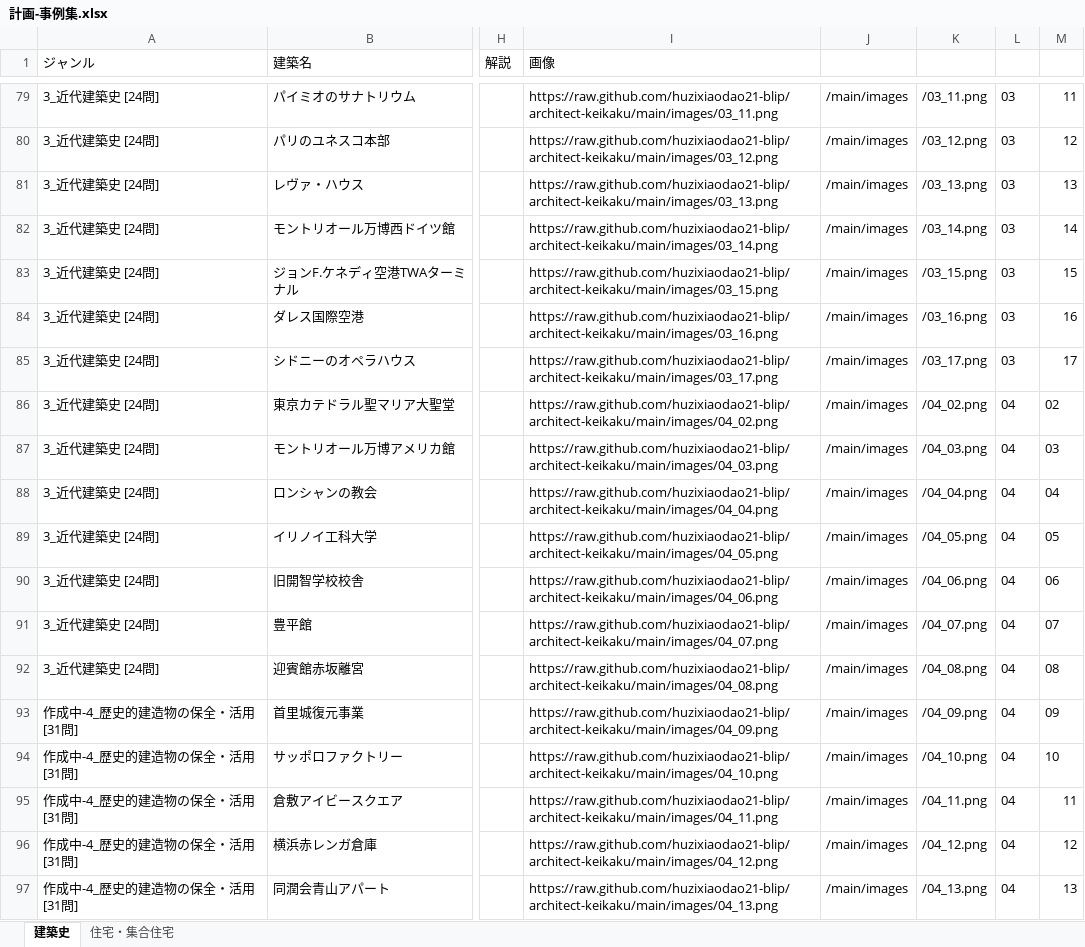
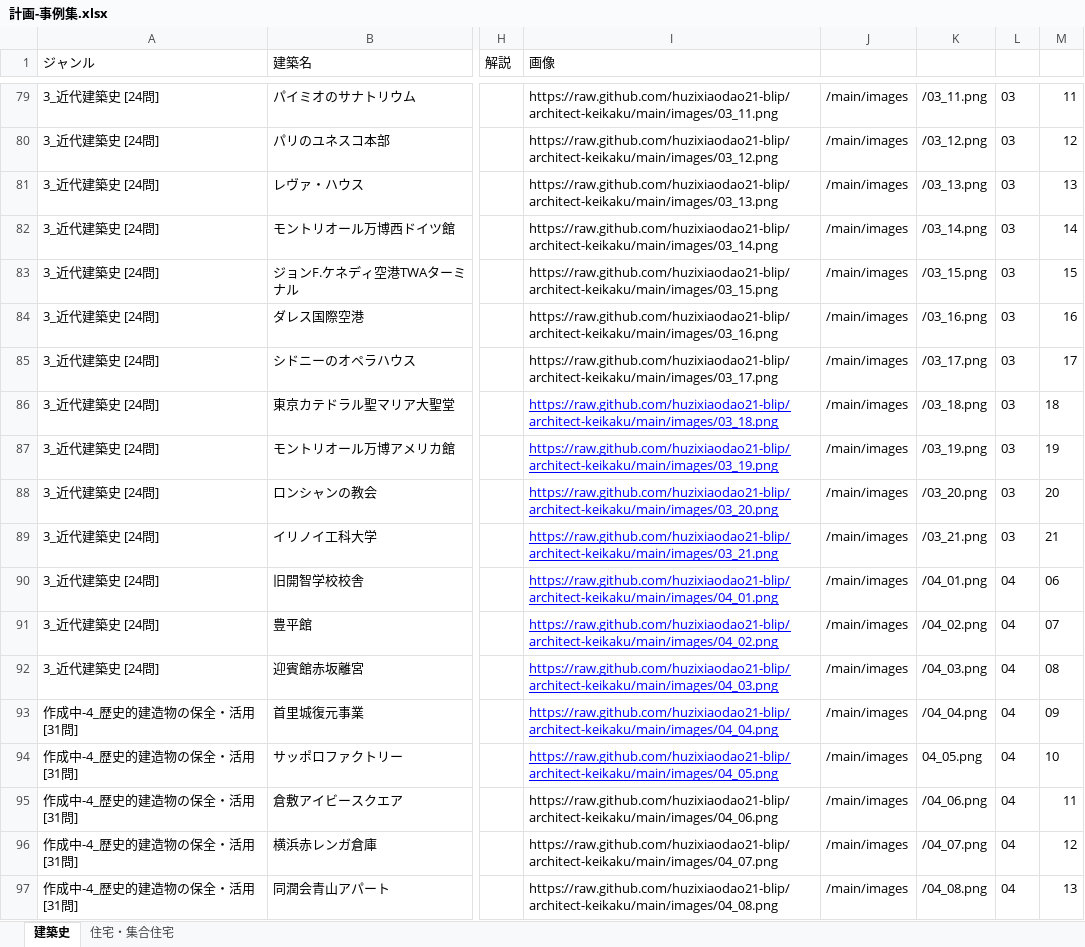
Before and after one commit to huzixiaodao21-blip/architect-keikaku, an Excel workbook: 計画-事例集.xlsx, sheet 建築史, drawn as a sheet; only a part is shown, gaps mark what is left out; values as stored, in another font and other column widths than the file's, no borders; charts and pictures not drawn; the diff covers the shown part only; the diff names each change by its address in the sheet, - before the commit and + after, or states it on an @@ line.

Commit message:
Add files via upload

```diff
--- a/計画-事例集.xlsx (sheet 建築史)
+++ b/計画-事例集.xlsx (sheet 建築史)
-I86 (画像): https://raw.github.com/huzixiaodao21-blip/architect-keikaku/main/images/04_02.png
+I86 (画像): https://raw.github.com/huzixiaodao21-blip/architect-keikaku/main/images/03_18.png
@@ I86:I94 underline: off → on, text colour: black → #0000FF @@
-K86: /04_02.png
+K86: /03_18.png
-L86:L89: 04
+L86:L89: 03
-M86: 02
+M86: 18
-I87 (画像): https://raw.github.com/huzixiaodao21-blip/architect-keikaku/main/images/04_03.png
+I87 (画像): https://raw.github.com/huzixiaodao21-blip/architect-keikaku/main/images/03_19.png
-K87: /04_03.png
+K87: /03_19.png
-M87: 03
+M87: 19
-I88 (画像): https://raw.github.com/huzixiaodao21-blip/architect-keikaku/main/images/04_04.png
+I88 (画像): https://raw.github.com/huzixiaodao21-blip/architect-keikaku/main/images/03_20.png
-K88: /04_04.png
+K88: /03_20.png
-M88: 04
+M88: 20
-I89 (画像): https://raw.github.com/huzixiaodao21-blip/architect-keikaku/main/images/04_05.png
+I89 (画像): https://raw.github.com/huzixiaodao21-blip/architect-keikaku/main/images/03_21.png
-K89: /04_05.png
+K89: /03_21.png
-M89: 05
+M89: 21
-I90 (画像): https://raw.github.com/huzixiaodao21-blip/architect-keikaku/main/images/04_06.png
+I90 (画像): https://raw.github.com/huzixiaodao21-blip/architect-keikaku/main/images/04_01.png
-K90: /04_06.png
+K90: /04_01.png
-I91 (画像): https://raw.github.com/huzixiaodao21-blip/architect-keikaku/main/images/04_07.png
+I91 (画像): https://raw.github.com/huzixiaodao21-blip/architect-keikaku/main/images/04_02.png
-K91: /04_07.png
+K91: /04_02.png
-I92 (画像): https://raw.github.com/huzixiaodao21-blip/architect-keikaku/main/images/04_08.png
+I92 (画像): https://raw.github.com/huzixiaodao21-blip/architect-keikaku/main/images/04_03.png
-K92: /04_08.png
+K92: /04_03.png
-I93 (画像): https://raw.github.com/huzixiaodao21-blip/architect-keikaku/main/images/04_09.png
+I93 (画像): https://raw.github.com/huzixiaodao21-blip/architect-keikaku/main/images/04_04.png
-K93: /04_09.png
+K93: /04_04.png
-I94 (画像): https://raw.github.com/huzixiaodao21-blip/architect-keikaku/main/images/04_10.png
+I94 (画像): https://raw.github.com/huzixiaodao21-blip/architect-keikaku/main/images/04_05.png
-K94: /04_10.png
+K94: 04_05.png
-I95 (画像): https://raw.github.com/huzixiaodao21-blip/architect-keikaku/main/images/04_11.png
+I95 (画像): https://raw.github.com/huzixiaodao21-blip/architect-keikaku/main/images/04_06.png
-K95: /04_11.png
+K95: /04_06.png
-I96 (画像): https://raw.github.com/huzixiaodao21-blip/architect-keikaku/main/images/04_12.png
+I96 (画像): https://raw.github.com/huzixiaodao21-blip/architect-keikaku/main/images/04_07.png
-K96: /04_12.png
+K96: /04_07.png
-I97 (画像): https://raw.github.com/huzixiaodao21-blip/architect-keikaku/main/images/04_13.png
+I97 (画像): https://raw.github.com/huzixiaodao21-blip/architect-keikaku/main/images/04_08.png
-K97: /04_13.png
+K97: /04_08.png
```
Also changed, not shown: 52 edited cells elsewhere in this sheet.
